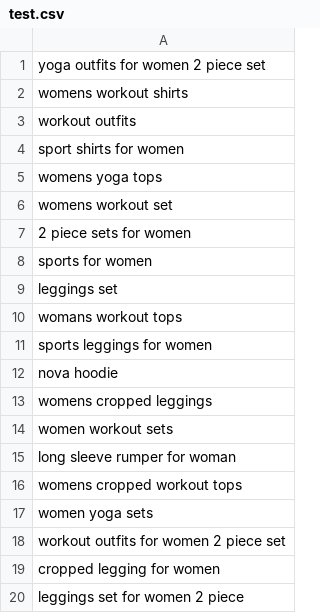
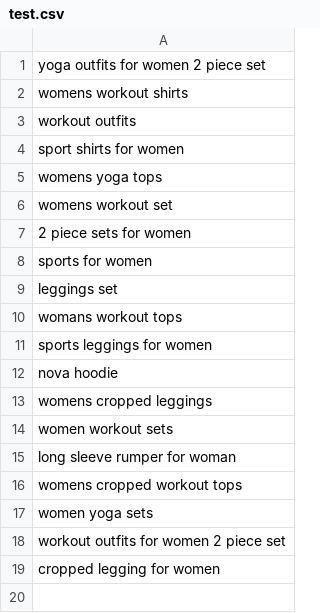
Before and after one commit to Jason-pnt/kw-rank, a CSV file: test.csv, drawn as a sheet.

Commit message:
test.csv CN: 2020-10-14

```diff
--- a/test.csv
+++ b/test.csv
@@ -19,2 +19 @@ workout outfits for women 2 piece set
 cropped legging for women
-leggings set for women 2 piece
```
